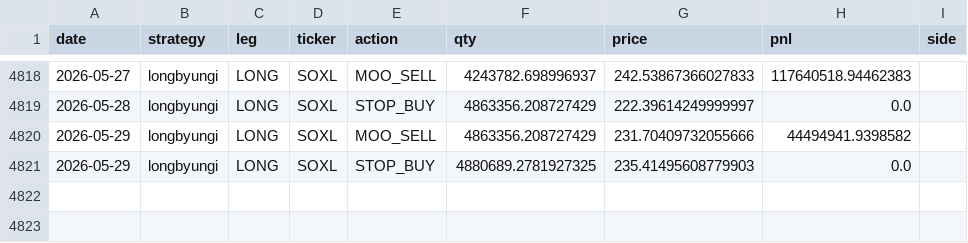
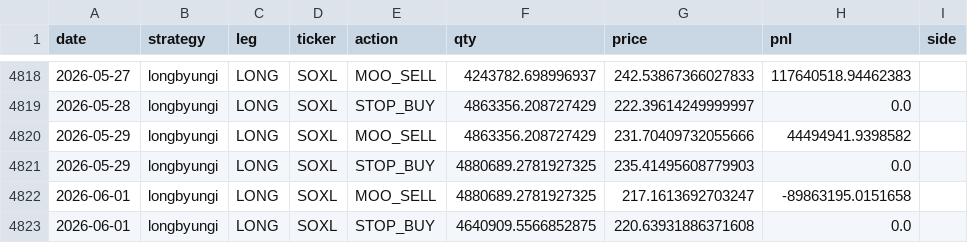
Before and after one commit to sunghakg/yb-mdd-or-dashboard, a CSV file: data/v2_final/trade_log.csv, drawn as a sheet; only a part is shown, gaps mark what is left out; the diff names each change by its address in the sheet, - before the commit and + after, or states it on an @@ line.

```diff
--- a/data/v2_final/trade_log.csv
+++ b/data/v2_final/trade_log.csv
+row 4822: 2026-06-01 | longbyungi | LONG | SOXL | MOO_SELL | 4880689.2781927325 | 217.1613692703247 | -89863195.0151658
+row 4823: 2026-06-01 | longbyungi | LONG | SOXL | STOP_BUY | 4640909.5566852875 | 220.63931886371608 | 0.0
```
Also changed, not shown: data/v2_final/equity_paths.csv, data/v2_final/signal_diagnostics.csv, 4 other files.
